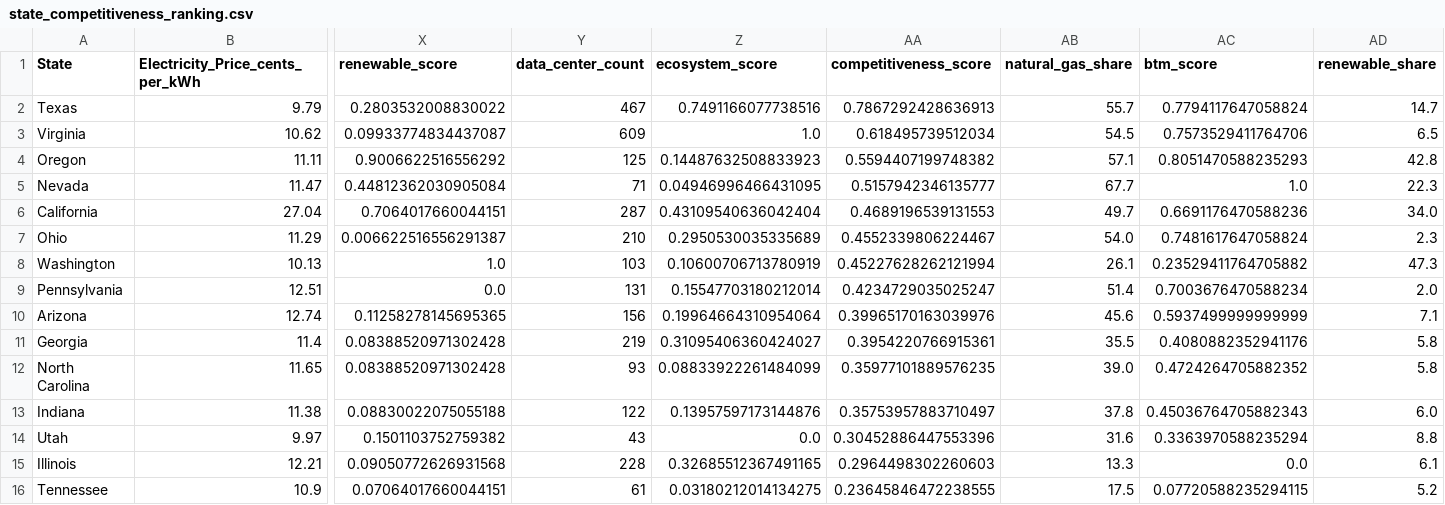
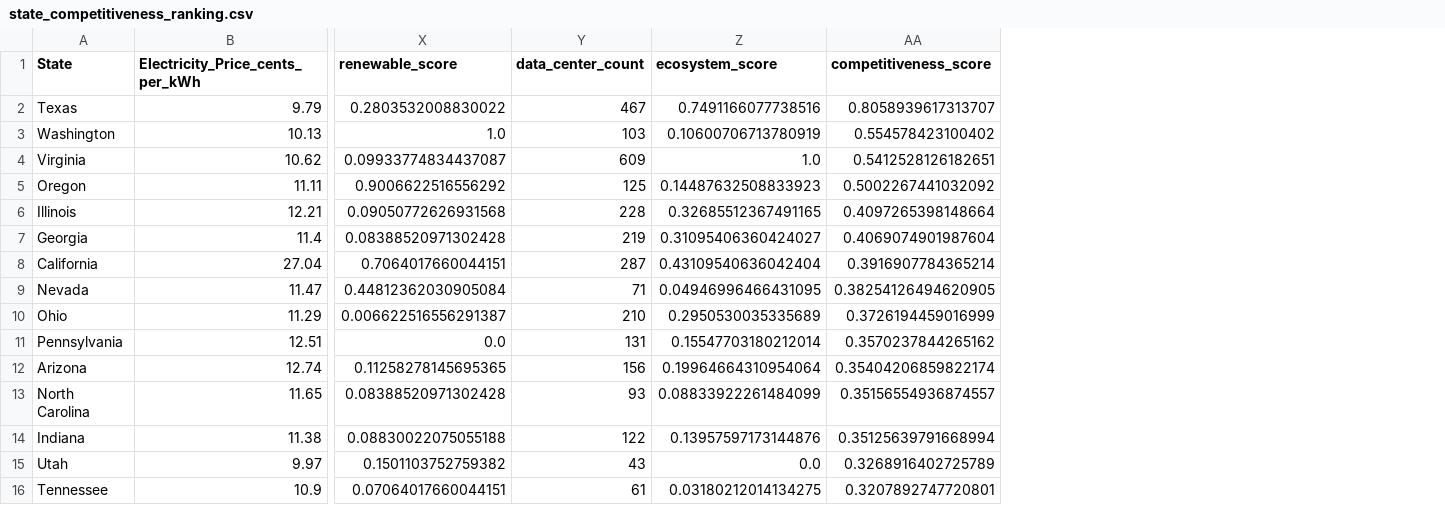
Before and after one commit to finnrcase/ai-infrastructure-economics, a CSV file: outputs/tables/state_competitiveness_ranking.csv, drawn as a sheet; only a part is shown, gaps mark what is left out; removed rows and columns are numbered as before the commit, all else as after; rows hold the shown columns only; the diff names each change by its address in the sheet, - before the commit and + after, or states it on an @@ line.

Commit message:
Fix ecosystem score weighting in competitiveness model

```diff
--- a/outputs/tables/state_competitiveness_ranking.csv
+++ b/outputs/tables/state_competitiveness_ranking.csv
-column AB (natural_gas_share), rows 2-4: 55.7 | 54.5 | 57.1; rows 6-7: 49.7 | 54.0; rows 9-10: 51.4 | 45.6; rows 12-14: 39.0 | 37.8 | 31.6; row 16: 17.5
-column AC (btm_score), rows 2-4: 0.7794117647058824 | 0.7573529411764706 | 0.8051470588235293; rows 6-7: 0.6691176470588236 | 0.7481617647058824; rows 9-10: 0.7003676470588234 | 0.5937499999999999; rows 12-14: 0.4724264705882352 | 0.45036764705882343 | 0.3363970588235294; row 16: 0.07720588235294115
-column AD (renewable_share), rows 2-4: 14.7 | 6.5 | 42.8; rows 6-7: 34.0 | 2.3; rows 9-10: 2.0 | 7.1; rows 12-14: 5.8 | 6.0 | 8.8; row 16: 5.2
-AA2 (competitiveness_score): 0.7867292428636913
+AA2 (competitiveness_score): 0.8058939617313707
+row 3: Washington | 10.13 | 1.0 | 103 | 0.10600706713780919 | 0.554578423100402
-AA4 (competitiveness_score): 0.618495739512034
+AA4 (competitiveness_score): 0.5412528126182651
-AA5 (competitiveness_score): 0.5594407199748382
+AA5 (competitiveness_score): 0.5002267441032092
-row 5: Nevada | 11.47 | 0.44812362030905084 | 71 | 0.04946996466431095 | 0.5157942346135777 | 67.7 | 1.0 | 22.3
+row 6: Illinois | 12.21 | 0.09050772626931568 | 228 | 0.32685512367491165 | 0.4097265398148664
+row 7: Georgia | 11.4 | 0.08388520971302428 | 219 | 0.31095406360424027 | 0.4069074901987604
-AA8 (competitiveness_score): 0.4689196539131553
+AA8 (competitiveness_score): 0.3916907784365214
+row 9: Nevada | 11.47 | 0.44812362030905084 | 71 | 0.04946996466431095 | 0.38254126494620905
-AA10 (competitiveness_score): 0.4552339806224467
+AA10 (competitiveness_score): 0.3726194459016999
-row 8: Washington | 10.13 | 1.0 | 103 | 0.10600706713780919 | 0.45227628262121994 | 26.1 | 0.23529411764705882 | 47.3
-AA11 (competitiveness_score): 0.4234729035025247
+AA11 (competitiveness_score): 0.3570237844265162
-AA12 (competitiveness_score): 0.39965170163039976
+AA12 (competitiveness_score): 0.35404206859822174
-row 11: Georgia | 11.4 | 0.08388520971302428 | 219 | 0.31095406360424027 | 0.3954220766915361 | 35.5 | 0.4080882352941176 | 5.8
-AA13 (competitiveness_score): 0.35977101889576235
+AA13 (competitiveness_score): 0.35156554936874557
-AA14 (competitiveness_score): 0.35753957883710497
+AA14 (competitiveness_score): 0.35125639791668994
-AA15 (competitiveness_score): 0.30452886447553396
+AA15 (competitiveness_score): 0.3268916402725789
-row 15: Illinois | 12.21 | 0.09050772626931568 | 228 | 0.32685512367491165 | 0.2964498302260603 | 13.3 | 0.0 | 6.1
-AA16 (competitiveness_score): 0.23645846472238555
+AA16 (competitiveness_score): 0.3207892747720801
```
Also changed, not shown: 1 other file.
